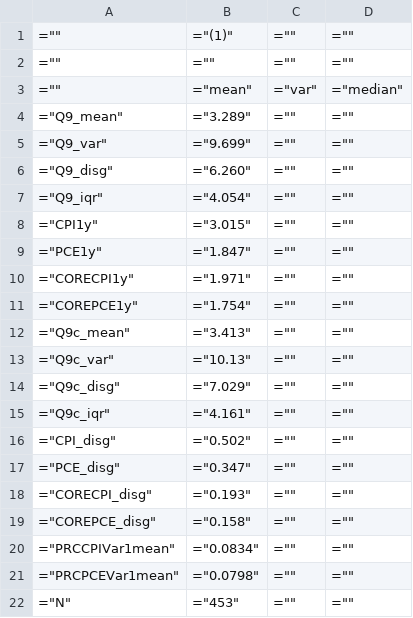
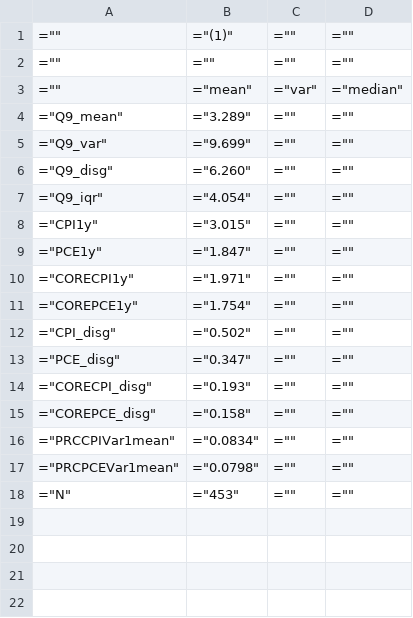
Before and after one commit to TaoWangEcon/ExpProject, a CSV file: workingfolder/tables/pop_sum_stats.csv, drawn as a sheet.

```diff
--- a/workingfolder/tables/pop_sum_stats.csv
+++ b/workingfolder/tables/pop_sum_stats.csv
@@ -11,6 +11,2 @@
 ="COREPCE1y",="1.754",="",=""
-="Q9c_mean",="3.413",="",=""
-="Q9c_var",="10.13",="",=""
-="Q9c_disg",="7.029",="",=""
-="Q9c_iqr",="4.161",="",=""
 ="CPI_disg",="0.502",="",=""
```
Also changed, not shown: 18 other files.
